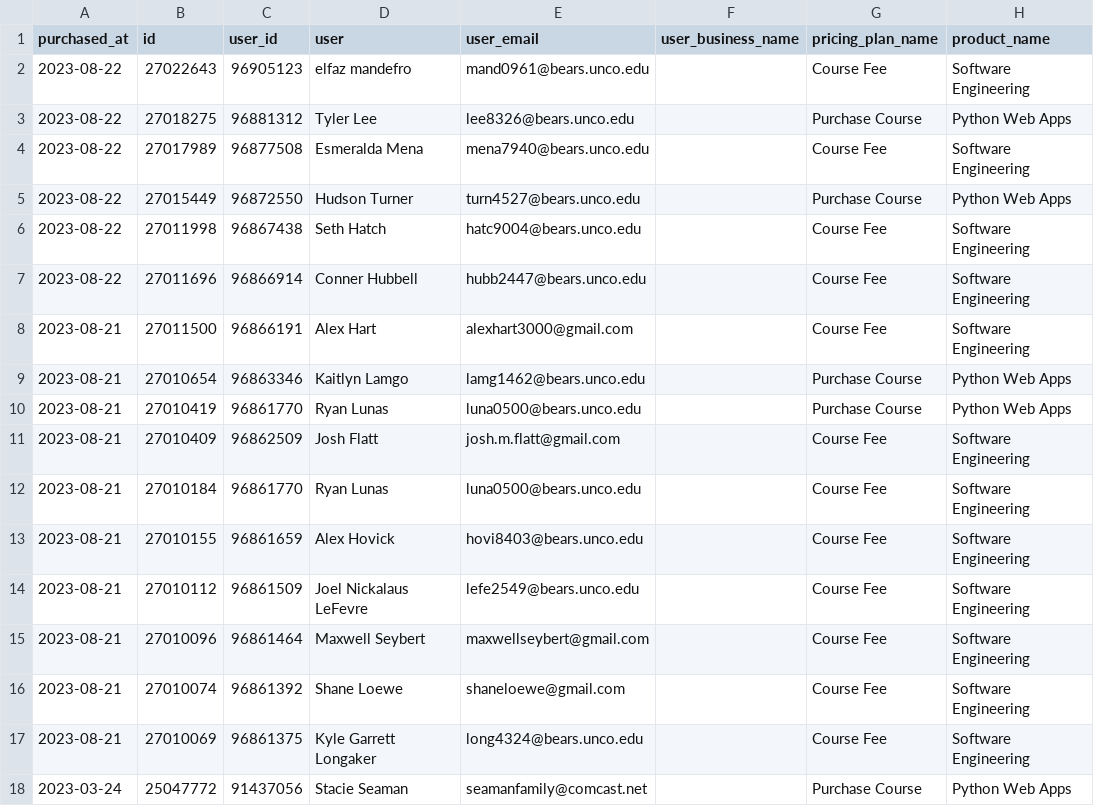
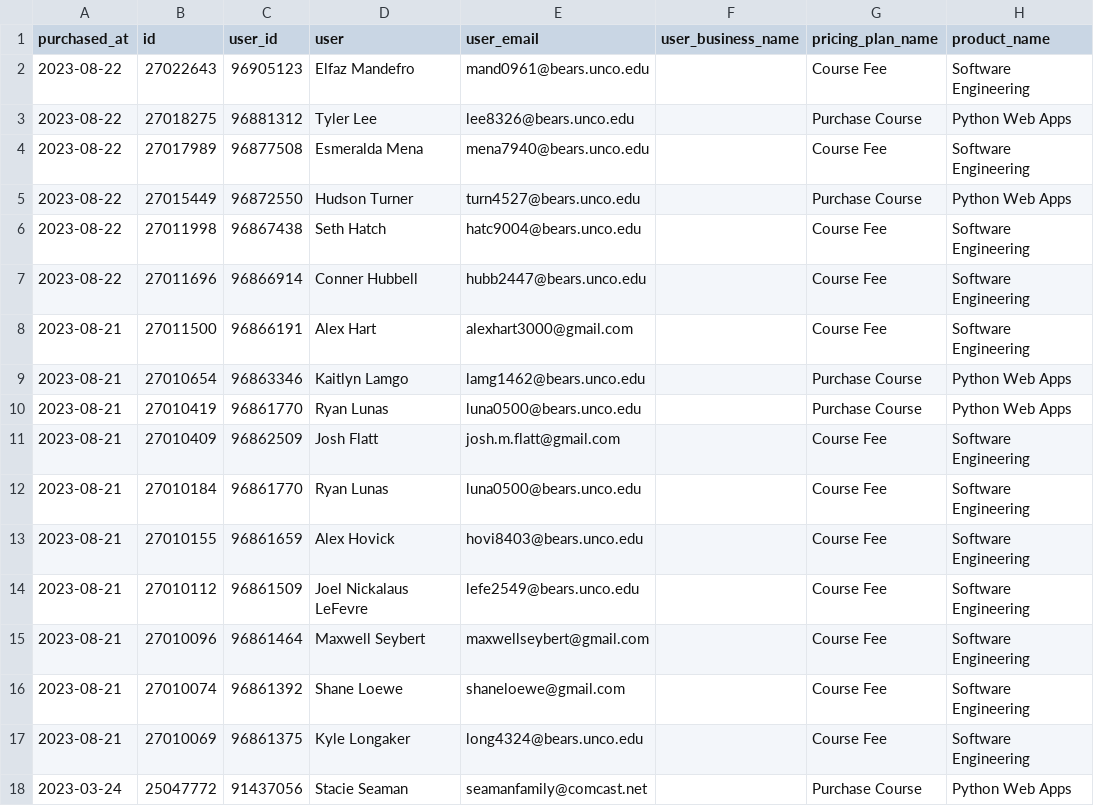
Before and after one commit to Mark-Seaman/DigitalOcean-2023, a CSV file: students.csv, drawn as a sheet; only a part is shown; the diff names each change by its address in the sheet, - before the commit and + after, or states it on an @@ line.

Commit message:
Successfully import student records

```diff
--- a/students.csv
+++ b/students.csv
-D2 (user): elfaz mandefro
+D2 (user): Elfaz Mandefro
-D17 (user): Kyle Garrett Longaker
+D17 (user): Kyle Longaker
```
Also changed, not shown: 7 other files.
